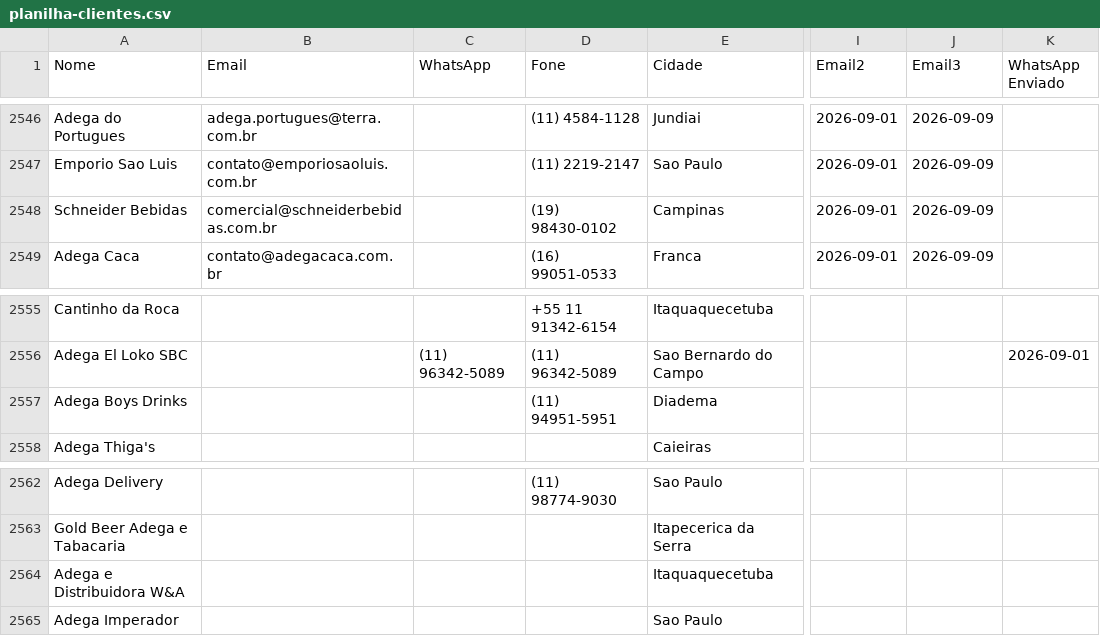
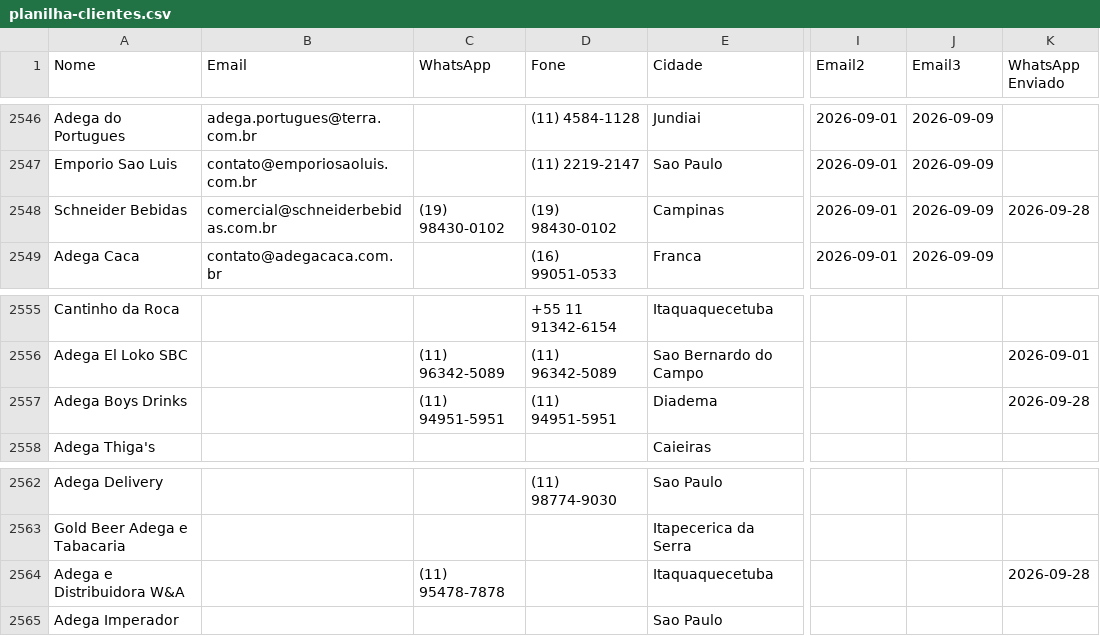
Before and after one commit to gustavorotatori-svg/Pindorama, a CSV file: planilha-clientes.csv, drawn as a sheet; only a part is shown, gaps mark what is left out; the diff names each change by its address in the sheet, - before the commit and + after, or states it on an @@ line.

Commit message:
pipeline: estado atualizado 2026-09-28T13:02Z

```diff
--- a/planilha-clientes.csv
+++ b/planilha-clientes.csv
-C2548 (WhatsApp): (empty)
+C2548 (WhatsApp): (19) 98430-0102
-K2548 (WhatsApp Enviado): (empty)
+K2548 (WhatsApp Enviado): 2026-09-28
-C2557 (WhatsApp): (empty)
+C2557 (WhatsApp): (11) 94951-5951
-K2557 (WhatsApp Enviado): (empty)
+K2557 (WhatsApp Enviado): 2026-09-28
-C2564 (WhatsApp): (empty)
+C2564 (WhatsApp): (11) 95478-7878
-K2564 (WhatsApp Enviado): (empty)
+K2564 (WhatsApp Enviado): 2026-09-28
```
